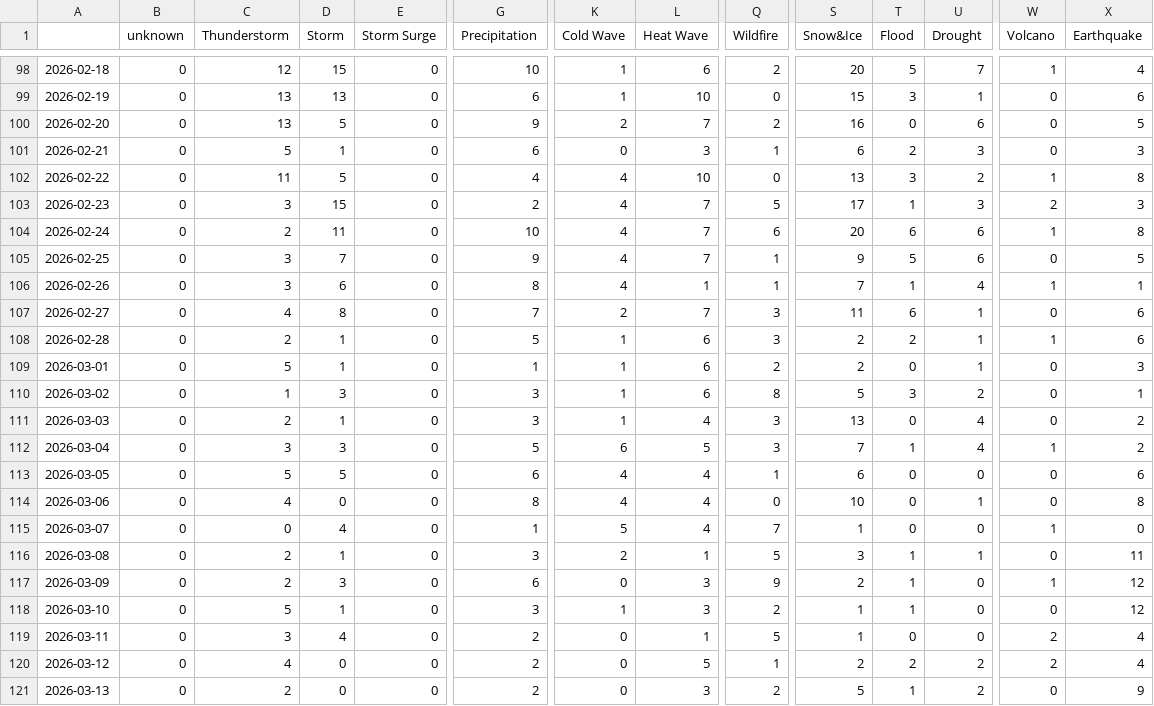
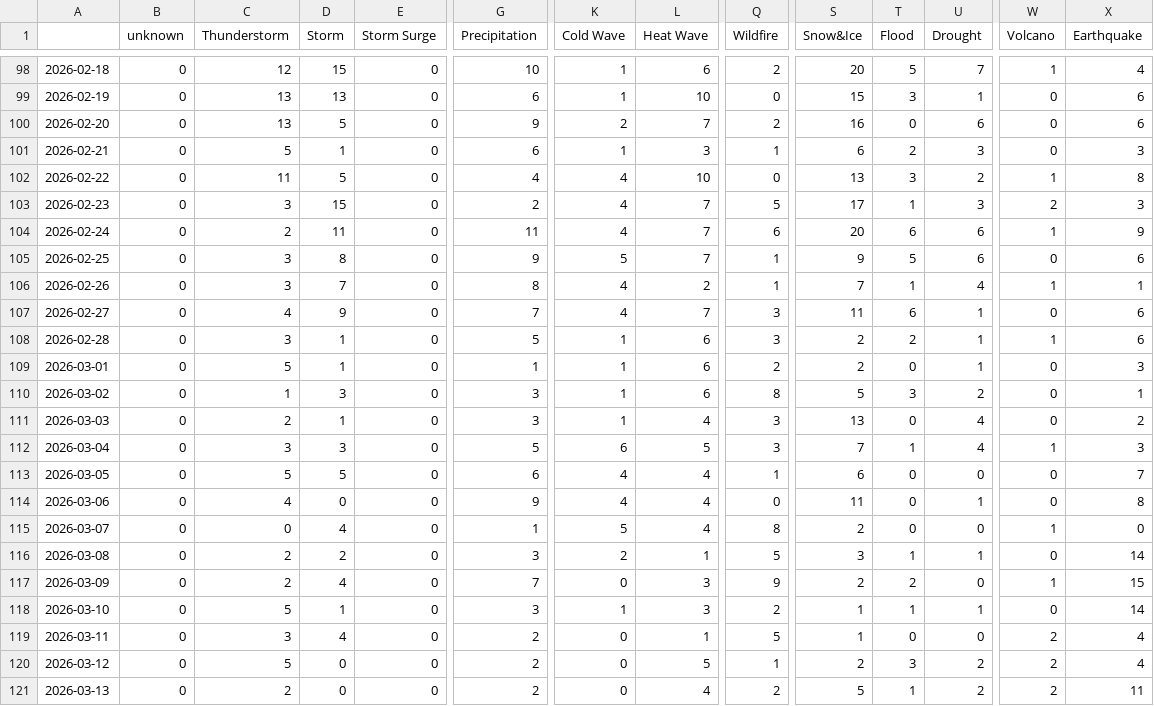
Before and after one commit to LuxiNecel-news/CollectionIsComing, a CSV file: csv/extremes_date.csv, drawn as a sheet; only a part is shown, gaps mark what is left out; the diff covers the shown part only; the diff names each change by its address in the sheet, - before the commit and + after, or states it on an @@ line.

```diff
--- a/csv/extremes_date.csv
+++ b/csv/extremes_date.csv
-X100 (Earthquake): 5
+X100 (Earthquake): 6
-K101 (Cold Wave): 0
+K101 (Cold Wave): 1
-G104 (Precipitation): 10
+G104 (Precipitation): 11
-X104 (Earthquake): 8
+X104 (Earthquake): 9
-D105 (Storm): 7
+D105 (Storm): 8
-K105 (Cold Wave): 4
+K105 (Cold Wave): 5
-X105 (Earthquake): 5
+X105 (Earthquake): 6
-D106 (Storm): 6
+D106 (Storm): 7
-L106 (Heat Wave): 1
+L106 (Heat Wave): 2
-D107 (Storm): 8
+D107 (Storm): 9
-K107 (Cold Wave): 2
+K107 (Cold Wave): 4
-C108 (Thunderstorm): 2
+C108 (Thunderstorm): 3
-X112 (Earthquake): 2
+X112 (Earthquake): 3
-X113 (Earthquake): 6
+X113 (Earthquake): 7
-G114 (Precipitation): 8
+G114 (Precipitation): 9
-S114 (Snow&Ice): 10
+S114 (Snow&Ice): 11
-Q115 (Wildfire): 7
+Q115 (Wildfire): 8
-S115 (Snow&Ice): 1
+S115 (Snow&Ice): 2
-D116 (Storm): 1
+D116 (Storm): 2
-X116 (Earthquake): 11
+X116 (Earthquake): 14
-D117 (Storm): 3
+D117 (Storm): 4
-G117 (Precipitation): 6
+G117 (Precipitation): 7
-T117 (Flood): 1
+T117 (Flood): 2
-X117 (Earthquake): 12
+X117 (Earthquake): 15
-U118 (Drought): 0
+U118 (Drought): 1
-X118 (Earthquake): 12
+X118 (Earthquake): 14
-C120 (Thunderstorm): 4
+C120 (Thunderstorm): 5
-T120 (Flood): 2
+T120 (Flood): 3
-L121 (Heat Wave): 3
+L121 (Heat Wave): 4
-W121 (Volcano): 0
+W121 (Volcano): 2
-X121 (Earthquake): 9
+X121 (Earthquake): 11
```
Also changed, not shown: 1 added row and 24 edited cells elsewhere in this file, csv/feeds_date.csv, 5 other files.
